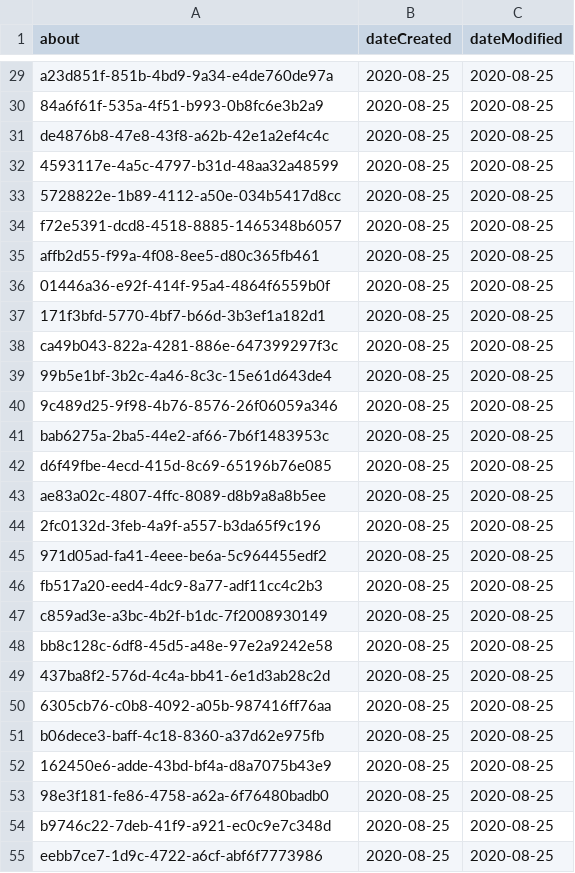
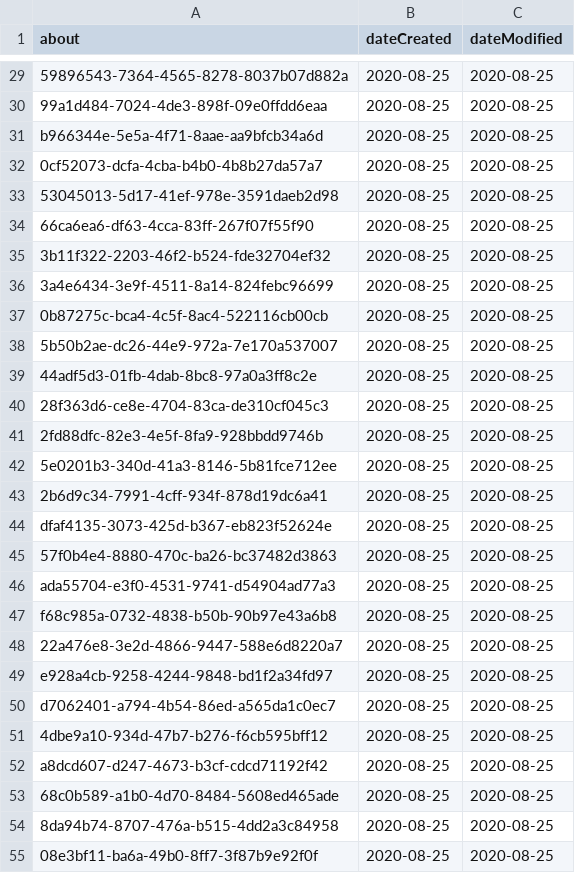
Before and after one commit to co-cddo/api-catalogue, a CSV file: data/operational.csv, drawn as a sheet; only a part is shown, gaps mark what is left out; the diff covers the shown part only; the diff names each change by its address in the sheet, - before the commit and + after, or states it on an @@ line.

```diff
--- a/data/operational.csv
+++ b/data/operational.csv
-A29 (about): a23d851f-851b-4bd9-9a34-e4de760de97a
+A29 (about): 59896543-7364-4565-8278-8037b07d882a
-A30 (about): 84a6f61f-535a-4f51-b993-0b8fc6e3b2a9
+A30 (about): 99a1d484-7024-4de3-898f-09e0ffdd6eaa
-A31 (about): de4876b8-47e8-43f8-a62b-42e1a2ef4c4c
+A31 (about): b966344e-5e5a-4f71-8aae-aa9bfcb34a6d
-A32 (about): 4593117e-4a5c-4797-b31d-48aa32a48599
+A32 (about): 0cf52073-dcfa-4cba-b4b0-4b8b27da57a7
-A33 (about): 5728822e-1b89-4112-a50e-034b5417d8cc
+A33 (about): 53045013-5d17-41ef-978e-3591daeb2d98
-A34 (about): f72e5391-dcd8-4518-8885-1465348b6057
+A34 (about): 66ca6ea6-df63-4cca-83ff-267f07f55f90
-A35 (about): affb2d55-f99a-4f08-8ee5-d80c365fb461
+A35 (about): 3b11f322-2203-46f2-b524-fde32704ef32
-A36 (about): 01446a36-e92f-414f-95a4-4864f6559b0f
+A36 (about): 3a4e6434-3e9f-4511-8a14-824febc96699
-A37 (about): 171f3bfd-5770-4bf7-b66d-3b3ef1a182d1
+A37 (about): 0b87275c-bca4-4c5f-8ac4-522116cb00cb
-A38 (about): ca49b043-822a-4281-886e-647399297f3c
+A38 (about): 5b50b2ae-dc26-44e9-972a-7e170a537007
-A39 (about): 99b5e1bf-3b2c-4a46-8c3c-15e61d643de4
+A39 (about): 44adf5d3-01fb-4dab-8bc8-97a0a3ff8c2e
-A40 (about): 9c489d25-9f98-4b76-8576-26f06059a346
+A40 (about): 28f363d6-ce8e-4704-83ca-de310cf045c3
-A41 (about): bab6275a-2ba5-44e2-af66-7b6f1483953c
+A41 (about): 2fd88dfc-82e3-4e5f-8fa9-928bbdd9746b
-A42 (about): d6f49fbe-4ecd-415d-8c69-65196b76e085
+A42 (about): 5e0201b3-340d-41a3-8146-5b81fce712ee
-A43 (about): ae83a02c-4807-4ffc-8089-d8b9a8a8b5ee
+A43 (about): 2b6d9c34-7991-4cff-934f-878d19dc6a41
-A44 (about): 2fc0132d-3feb-4a9f-a557-b3da65f9c196
+A44 (about): dfaf4135-3073-425d-b367-eb823f52624e
-A45 (about): 971d05ad-fa41-4eee-be6a-5c964455edf2
+A45 (about): 57f0b4e4-8880-470c-ba26-bc37482d3863
-A46 (about): fb517a20-eed4-4dc9-8a77-adf11cc4c2b3
+A46 (about): ada55704-e3f0-4531-9741-d54904ad77a3
-A47 (about): c859ad3e-a3bc-4b2f-b1dc-7f2008930149
+A47 (about): f68c985a-0732-4838-b50b-90b97e43a6b8
-A48 (about): bb8c128c-6df8-45d5-a48e-97e2a9242e58
+A48 (about): 22a476e8-3e2d-4866-9447-588e6d8220a7
-A49 (about): 437ba8f2-576d-4c4a-bb41-6e1d3ab28c2d
+A49 (about): e928a4cb-9258-4244-9848-bd1f2a34fd97
-A50 (about): 6305cb76-c0b8-4092-a05b-987416ff76aa
+A50 (about): d7062401-a794-4b54-86ed-a565da1c0ec7
-A51 (about): b06dece3-baff-4c18-8360-a37d62e975fb
+A51 (about): 4dbe9a10-934d-47b7-b276-f6cb595bff12
-A52 (about): 162450e6-adde-43bd-bf4a-d8a7075b43e9
+A52 (about): a8dcd607-d247-4673-b3cf-cdcd71192f42
-A53 (about): 98e3f181-fe86-4758-a62a-6f76480badb0
+A53 (about): 68c0b589-a1b0-4d70-8484-5608ed465ade
-A54 (about): b9746c22-7deb-41f9-a921-ec0c9e7c348d
+A54 (about): 8da94b74-8707-476a-b515-4dd2a3c84958
-A55 (about): eebb7ce7-1d9c-4722-a6cf-abf6f7773986
+A55 (about): 08e3bf11-ba6a-49b0-8ff7-3f87b9e92f0f
```
Also changed, not shown: 135 edited cells elsewhere in this file, data/catalogue.csv, 1 other file.
